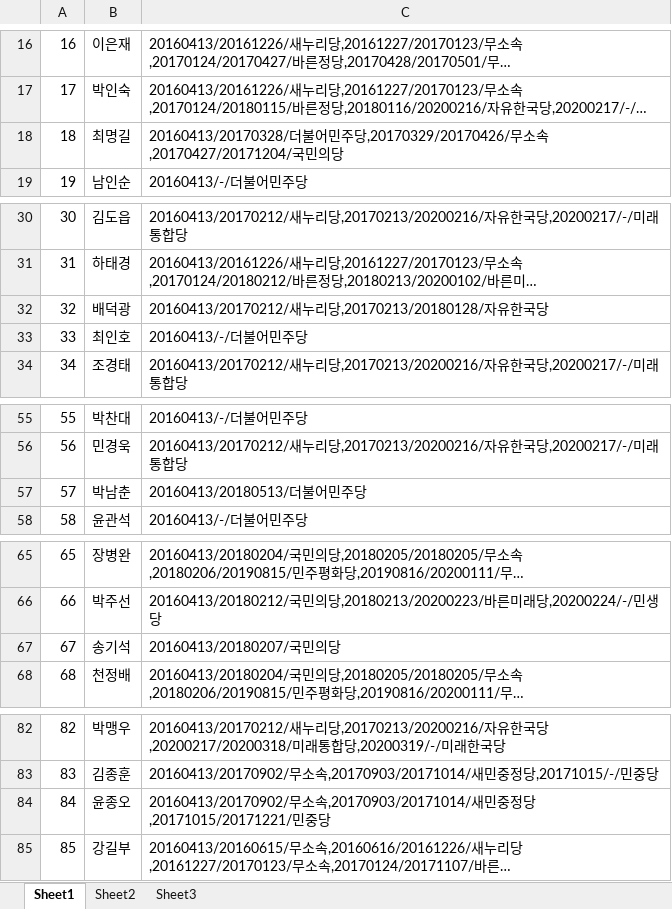
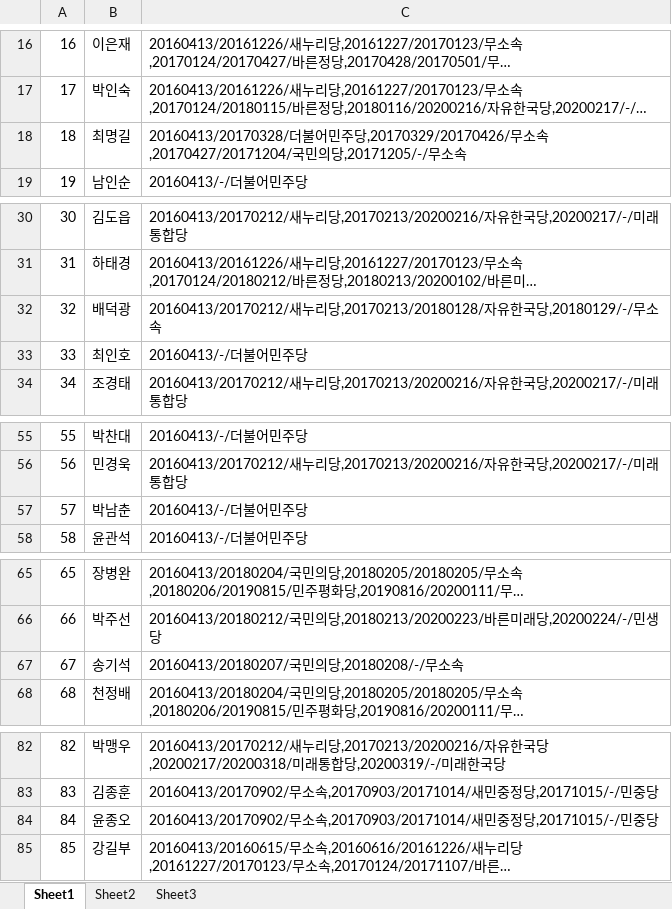
Before and after one commit to teampmm/server, an Excel workbook: openapi/정당히스토리/정당히스토리.xlsx, sheet Sheet1, drawn as a sheet; only a part is shown, gaps mark what is left out; long unchanged cells end in …; values as stored, in another font and other column widths than the file's, no borders; the diff covers the shown part only; the diff names each change by its address in the sheet, - before the commit and + after, or states it on an @@ line.

Commit message:
추가) 정치인의 정당 히스토리데이터 엑셀

```diff
--- a/openapi/정당히스토리/정당히스토리.xlsx (sheet Sheet1)
+++ b/openapi/정당히스토리/정당히스토리.xlsx (sheet Sheet1)
-C18: …의당
+C18: …의당,20171205/-/무소속
-C32: …국당
+C32: …국당,20180129/-/무소속
-C57: 20160413/20180513/더불어민주당
+C57: 20160413/-/더불어민주당
-C67: 20160413/20180207/국민의당
+C67: 20160413/20180207/국민의당,20180208/-/무소속
-C84: …정당,20171015/20171221/민중…
+C84: …정당,20171015/-/민중…
```
Also changed, not shown: 3 edited cells elsewhere in this sheet.
